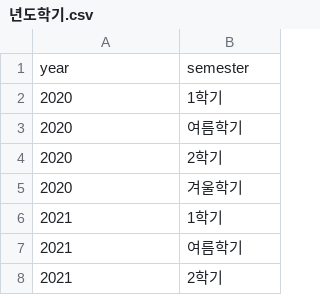
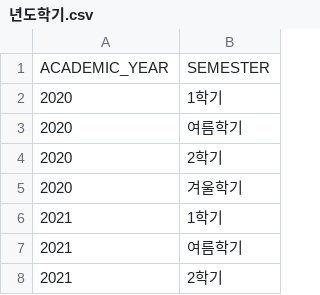
Before and after one commit to rlaehddus302/G-check, a CSV file: backend/demo/src/main/resources/년도학기.csv, drawn as a sheet; only a part is shown.

```diff
--- a/backend/demo/src/main/resources/년도학기.csv
+++ b/backend/demo/src/main/resources/년도학기.csv
@@ -1,2 +1,2 @@
-year,semester
+ACADEMIC_YEAR,SEMESTER
 2020,1학기
```
Also changed, not shown: backend/demo/src/main/resources/개설강좌/2025/개설강좌_2025-여름학기.csv, 17 other files.
